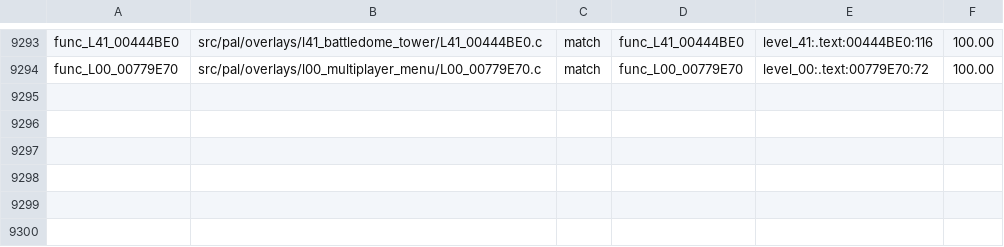
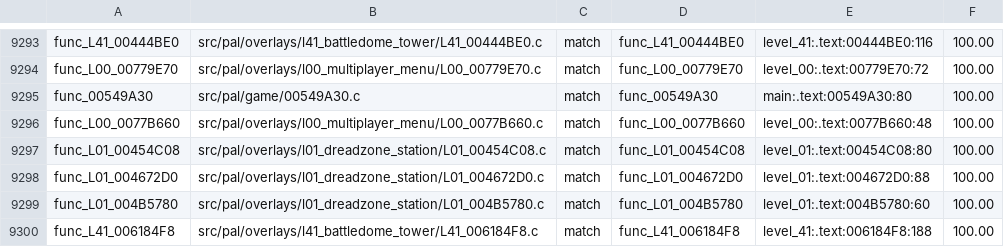
Before and after one commit to OpenRAC/rac4-decomp, a TSV file: config/pal/map.tsv, drawn as a sheet; only a part is shown, gaps mark what is left out; the diff names each change by its address in the sheet, - before the commit and + after, or states it on an @@ line.

Commit message:
Match six PAL gameplay functions

```diff
--- a/config/pal/map.tsv
+++ b/config/pal/map.tsv
+row 9295: func_00549A30 | src/pal/game/00549A30.c | match | func_00549A30 | main:.text:00549A30:80 | 100.00
+row 9296: func_L00_0077B660 | src/pal/overlays/l00_multiplayer_menu/L00_0077B660.c | match | func_L00_0077B660 | level_00:.text:0077B660:48 | 100.00
+row 9297: func_L01_00454C08 | src/pal/overlays/l01_dreadzone_station/L01_00454C08.c | match | func_L01_00454C08 | level_01:.text:00454C08:80 | 100.00
+row 9298: func_L01_004672D0 | src/pal/overlays/l01_dreadzone_station/L01_004672D0.c | match | func_L01_004672D0 | level_01:.text:004672D0:88 | 100.00
+row 9299: func_L01_004B5780 | src/pal/overlays/l01_dreadzone_station/L01_004B5780.c | match | func_L01_004B5780 | level_01:.text:004B5780:60 | 100.00
+row 9300: func_L41_006184F8 | src/pal/overlays/l41_battledome_tower/L41_006184F8.c | match | func_L41_006184F8 | level_41:.text:006184F8:188 | 100.00
```
Also changed, not shown: config/us/map.tsv, 7 other files.
